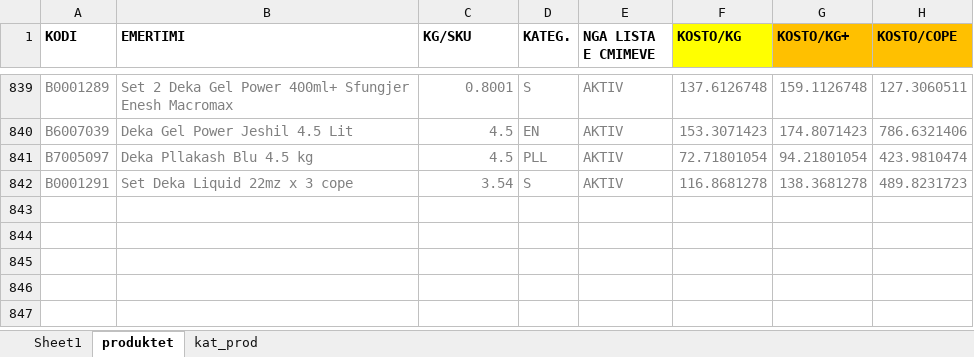
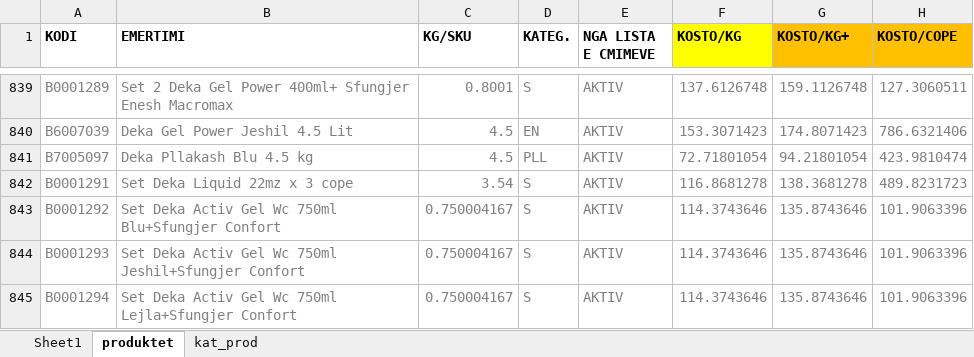
Before and after one commit to anixhafa-alt/app_iphone_shitjet, an Excel workbook: produkte+.xlsx, sheet produktet, drawn as a sheet; only a part is shown, gaps mark what is left out; values as stored, in another font and other column widths than the file's, no borders; conditional formats not drawn; the diff names each change by its address in the sheet, - before the commit and + after, or states it on an @@ line.

Commit message:
Update produkte+.xlsx

```diff
--- a/produkte+.xlsx (sheet produktet)
+++ b/produkte+.xlsx (sheet produktet)
+row 843: B0001292 | Set Deka Activ Gel Wc 750ml Blu+Sfungjer Confort | 0.750004167 | S | AKTIV | 114.3743646 | 135.8743646 | 101.9063396
+row 844: B0001293 | Set Deka Activ Gel Wc 750ml Jeshil+Sfungjer Confort | 0.750004167 | S | AKTIV | 114.3743646 | 135.8743646 | 101.9063396
+row 845: B0001294 | Set Deka Activ Gel Wc 750ml Lejla+Sfungjer Confort | 0.750004167 | S | AKTIV | 114.3743646 | 135.8743646 | 101.9063396
```
